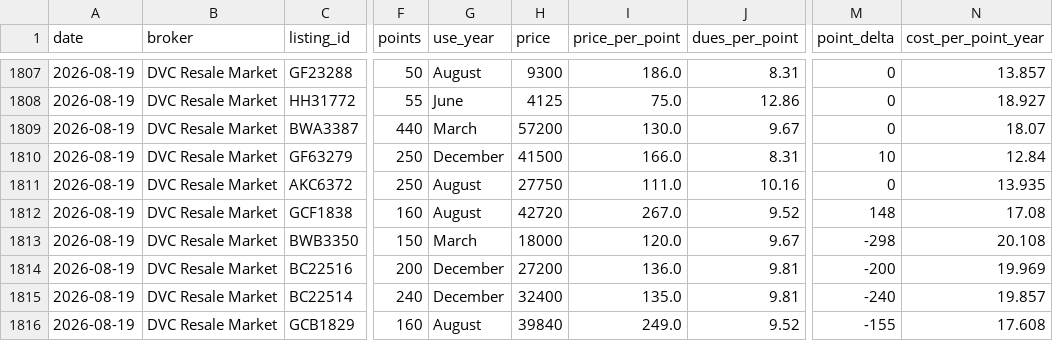
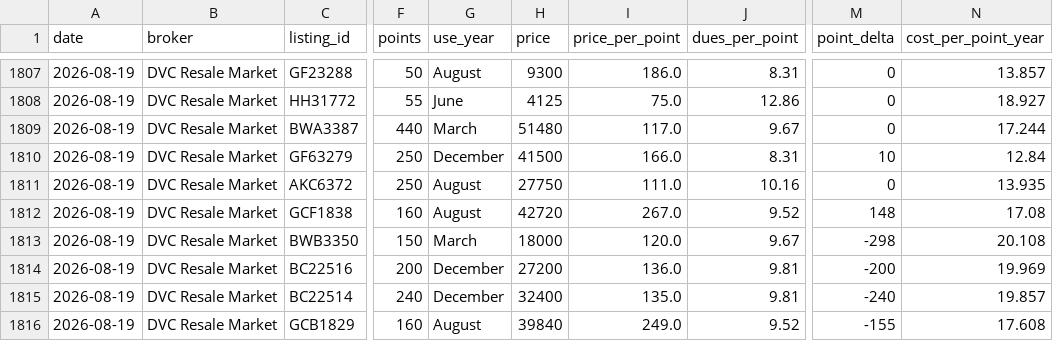
Before and after one commit to tpcolburn/dvc-market-observer, a CSV file: data/listings_history.csv, drawn as a sheet; only a part is shown, gaps mark what is left out; the diff covers the shown part only; the diff names each change by its address in the sheet, - before the commit and + after, or states it on an @@ line.

```diff
--- a/data/listings_history.csv
+++ b/data/listings_history.csv
-H1809 (price): 57200
+H1809 (price): 51480
-I1809 (price_per_point): 130.0
+I1809 (price_per_point): 117.0
-N1809 (cost_per_point_year): 18.07
+N1809 (cost_per_point_year): 17.244
```
Also changed, not shown: 3 added rows and 3 removed rows elsewhere in this file, 3 other files.
